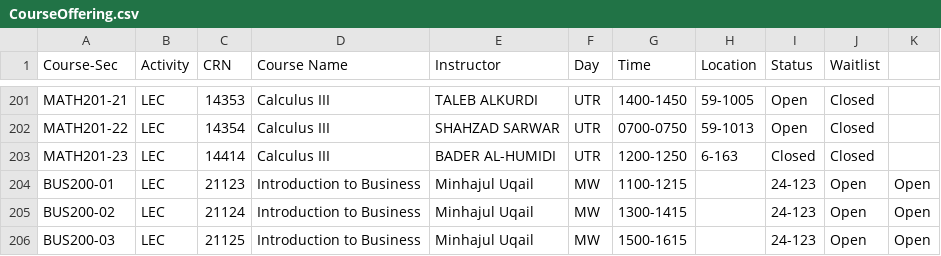
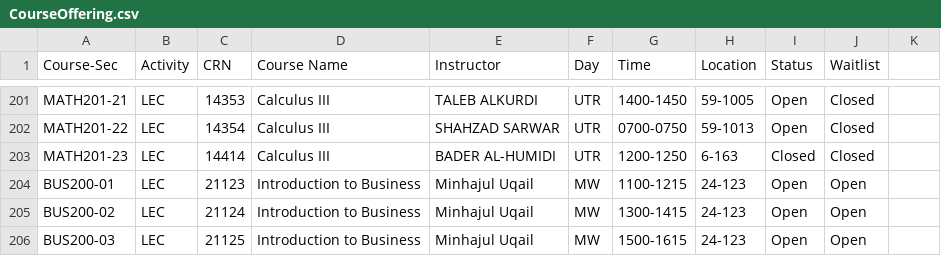
Before and after one commit to Yokozuna59/registration-assistant, a CSV file: registration_assistant/src/main/resources/data/CourseOffering.csv, drawn as a sheet; only a part is shown, gaps mark what is left out.

Commit message:
chore: remove duplicated comma in BUS200
Signed-off-by: Yokozuna59 <u.yokozuna@gmail.com>

```diff
--- a/registration_assistant/src/main/resources/data/CourseOffering.csv
+++ b/registration_assistant/src/main/resources/data/CourseOffering.csv
@@ -203,4 +203,4 @@ MATH201-22,LEC,14354,Calculus III,SHAHZAD SARWAR,UTR,0700-0750,59-1013,Open,Clos
 MATH201-23,LEC,14414,Calculus III,BADER AL-HUMIDI,UTR,1200-1250,6-163,Closed,Closed
-BUS200-01,LEC,21123,Introduction to Business,Minhajul Uqail,MW,1100-1215,,24-123,Open,Open
-BUS200-02,LEC,21124,Introduction to Business,Minhajul Uqail,MW,1300-1415,,24-123,Open,Open
-BUS200-03,LEC,21125,Introduction to Business,Minhajul Uqail,MW,1500-1615,,24-123,Open,Open
+BUS200-01,LEC,21123,Introduction to Business,Minhajul Uqail,MW,1100-1215,24-123,Open,Open
+BUS200-02,LEC,21124,Introduction to Business,Minhajul Uqail,MW,1300-1415,24-123,Open,Open
+BUS200-03,LEC,21125,Introduction to Business,Minhajul Uqail,MW,1500-1615,24-123,Open,Open
```
